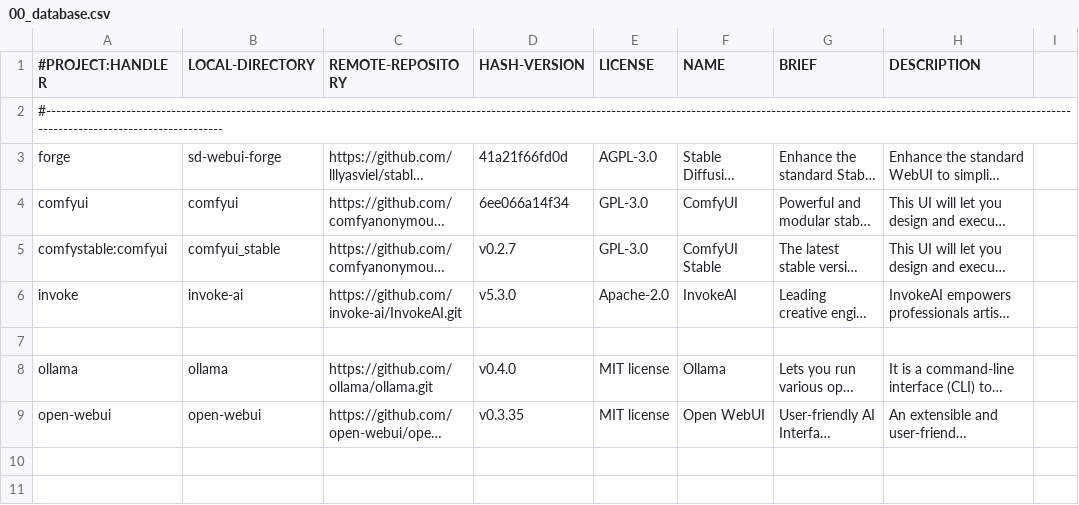
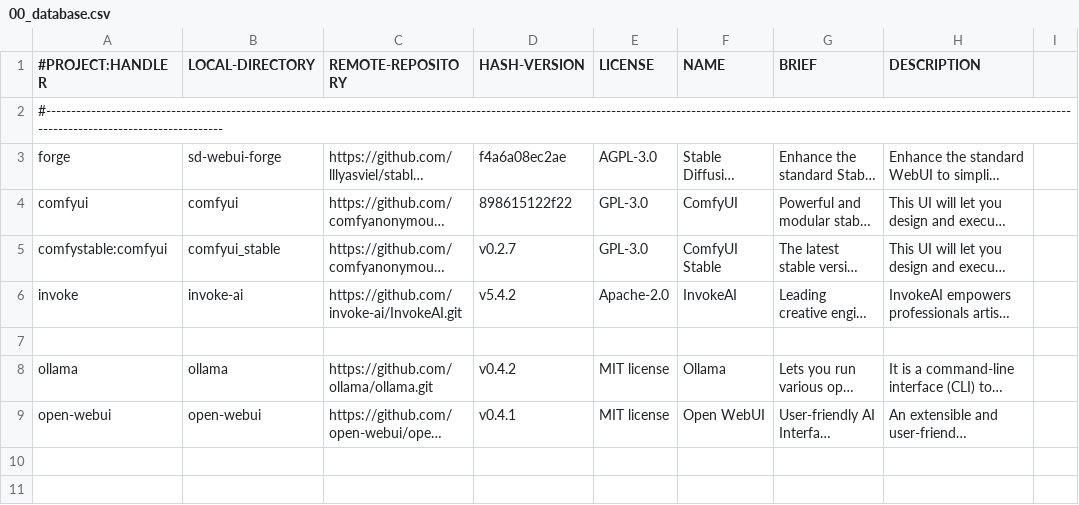
Before and after one commit to martin-rizzo/AIMan, a CSV file: System/handlers/00_database.csv, drawn as a sheet; only a part is shown; long unchanged cells end in …; the diff names each change by its address in the sheet, - before the commit and + after, or states it on an @@ line.

Commit message:
feat: Update 00_database.csv with latest project versions
The `00_database.csv` file has been updated to reflect the most recent
versions of all projects available for installation through AIMan.

```diff
--- a/System/handlers/00_database.csv
+++ b/System/handlers/00_database.csv
-D3 (HASH-VERSION): 41a21f66fd0d
+D3 (HASH-VERSION): f4a6a08ec2ae
-D4 (HASH-VERSION): 6ee066a14f34
+D4 (HASH-VERSION): 898615122f22
-D6 (HASH-VERSION): v5.3.0
+D6 (HASH-VERSION): v5.4.2
-D8 (HASH-VERSION): v0.4.0
+D8 (HASH-VERSION): v0.4.2
-D9 (HASH-VERSION): v0.3.35
+D9 (HASH-VERSION): v0.4.1
```
